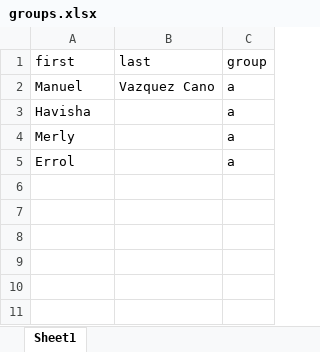
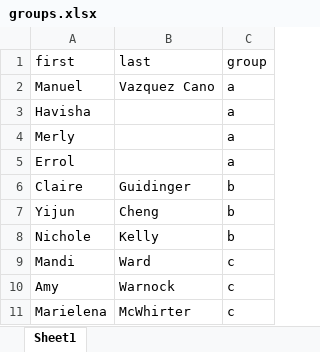
Before and after one commit to nikolaospapachristou/c1-intro-fall-2021, an Excel workbook: docs/nopublish/groups.xlsx, sheet Sheet1, drawn as a sheet; values as stored, in another font and other column widths than the file's, no borders; the diff names each change by its address in the sheet, - before the commit and + after, or states it on an @@ line.

```diff
--- a/docs/nopublish/groups.xlsx (sheet Sheet1)
+++ b/docs/nopublish/groups.xlsx (sheet Sheet1)
+row 6: Claire | Guidinger | b
+row 7: Yijun | Cheng | b
+row 8: Nichole | Kelly | b
+row 9: Mandi | Ward | c
+row 10: Amy | Warnock | c
+row 11: Marielena | McWhirter | c
```
Also changed, not shown: docs/nopublish/schedule.xlsx, 12 other files.
